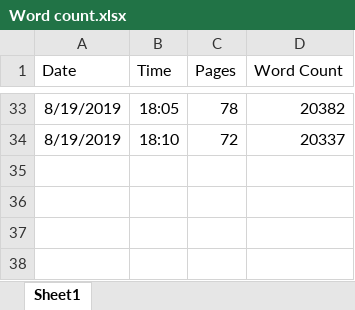
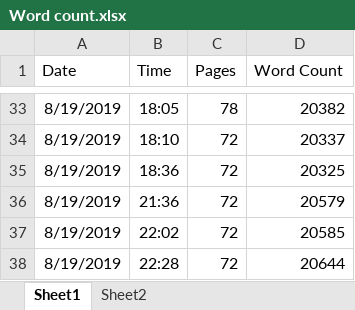
Before and after one commit to lucialhz/MSc-Project, an Excel workbook: Comparison/Word count.xlsx, sheet Sheet1, drawn as a sheet; only a part is shown, gaps mark what is left out; values as stored, in another font and other column widths than the file's, no borders; the diff names each change by its address in the sheet, - before the commit and + after, or states it on an @@ line.

```diff
--- a/Comparison/Word count.xlsx (sheet Sheet1)
+++ b/Comparison/Word count.xlsx (sheet Sheet1)
+sheet tab: Sheet2
+row 35: 8/19/2019 | 18:36 | 72 | 20325
+row 36: 8/19/2019 | 21:36 | 72 | 20579
+row 37: 8/19/2019 | 22:02 | 72 | 20585
+row 38: 8/19/2019 | 22:28 | 72 | 20644
```
Also changed, not shown: 5 other files.
